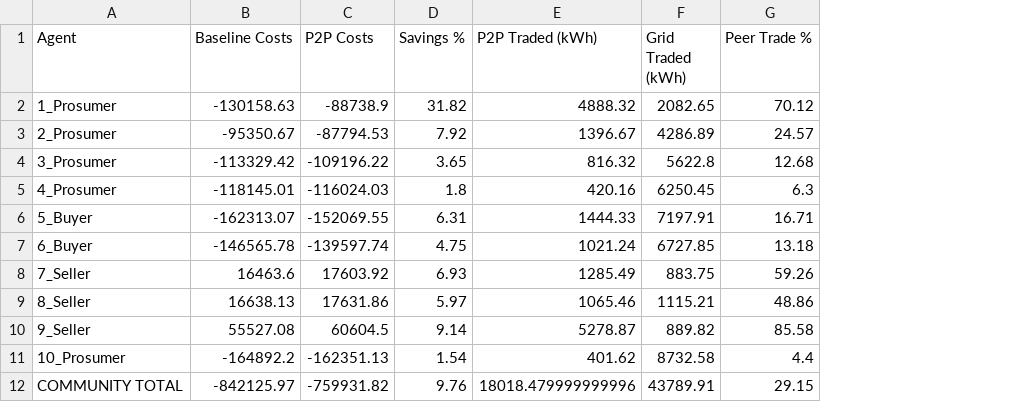
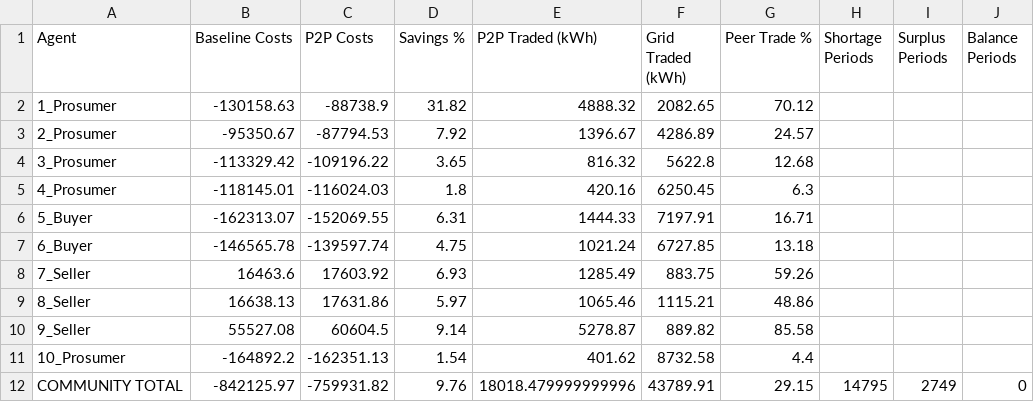
Before and after one commit to Javierdelafuente22/Peerway, a CSV file: orderbook_results/summary_transactions.csv, drawn as a sheet; the diff names each change by its address in the sheet, - before the commit and + after, or states it on an @@ line.

```diff
--- a/orderbook_results/summary_transactions.csv
+++ b/orderbook_results/summary_transactions.csv
+column H (Shortage Periods), row 12: 14795
+column I (Surplus Periods), row 12: 2749
+column J (Balance Periods), row 12: 0
```
Also changed, not shown: 2 other files.
